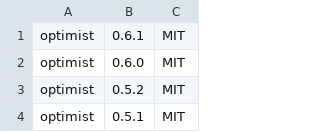
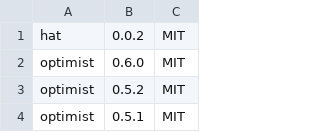
Before and after one commit to jslicense/npm-license-corrections.json, a CSV file: index.csv, drawn as a sheet; only a part is shown.

Commit message:
hat@0.0.2

```diff
--- a/index.csv
+++ b/index.csv
@@ -1,2 +1,2 @@
-optimist,0.6.1,MIT
+hat,0.0.2,MIT
 optimist,0.6.0,MIT
```
